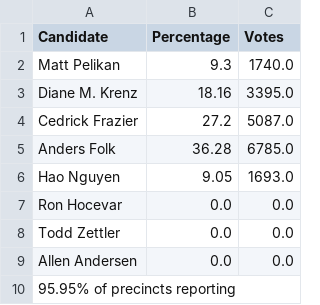
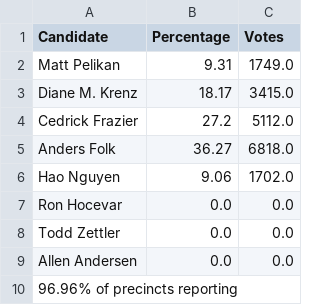
Before and after one commit to sahanjournal/2026-hennepin-attorney-primary, a CSV file: output/hennepin_attorney_2026.csv, drawn as a sheet.

```diff
--- a/output/hennepin_attorney_2026.csv
+++ b/output/hennepin_attorney_2026.csv
@@ -1,7 +1,7 @@
 Candidate,Percentage,Votes
-Matt Pelikan,9.3,1740.0
-Diane M. Krenz,18.16,3395.0
-Cedrick Frazier,27.2,5087.0
-Anders Folk,36.28,6785.0
-Hao Nguyen,9.05,1693.0
+Matt Pelikan,9.31,1749.0
+Diane M. Krenz,18.17,3415.0
+Cedrick Frazier,27.2,5112.0
+Anders Folk,36.27,6818.0
+Hao Nguyen,9.06,1702.0
 Ron Hocevar,0.0,0.0
@@ -9,2 +9,2 @@ Todd Zettler,0.0,0.0
 Allen Andersen,0.0,0.0
-95.95% of precincts reporting,,
+96.96% of precincts reporting,,
```
